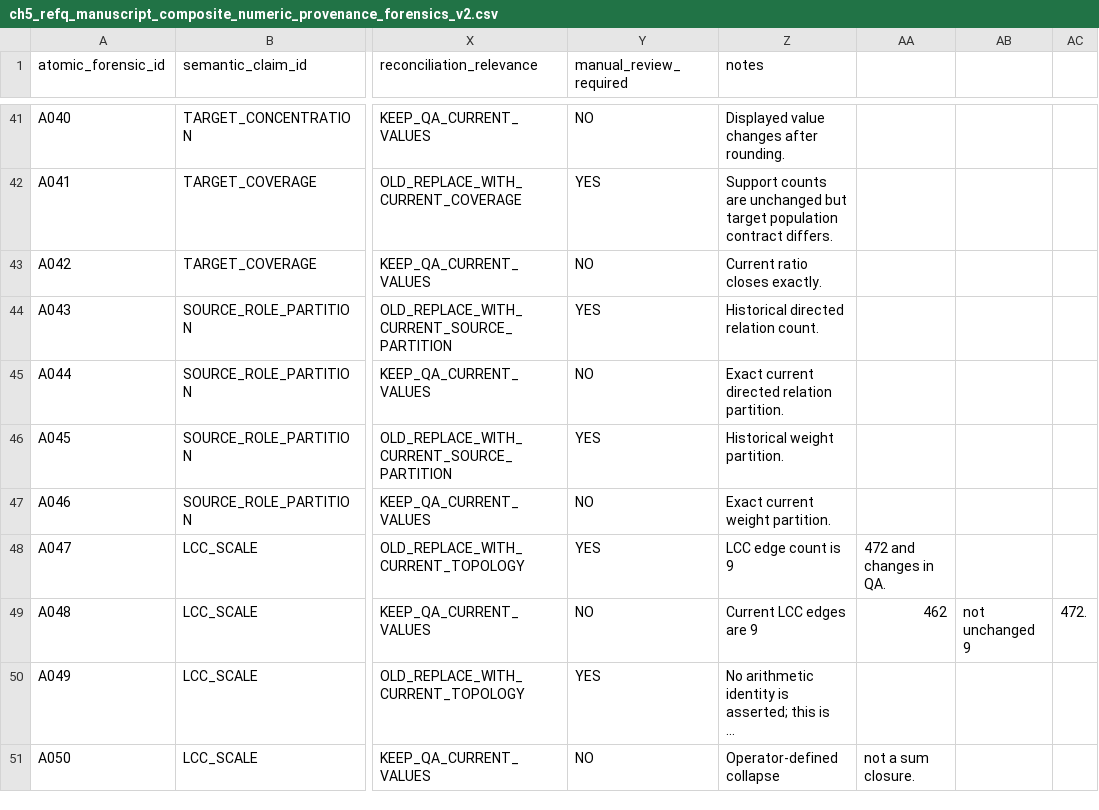
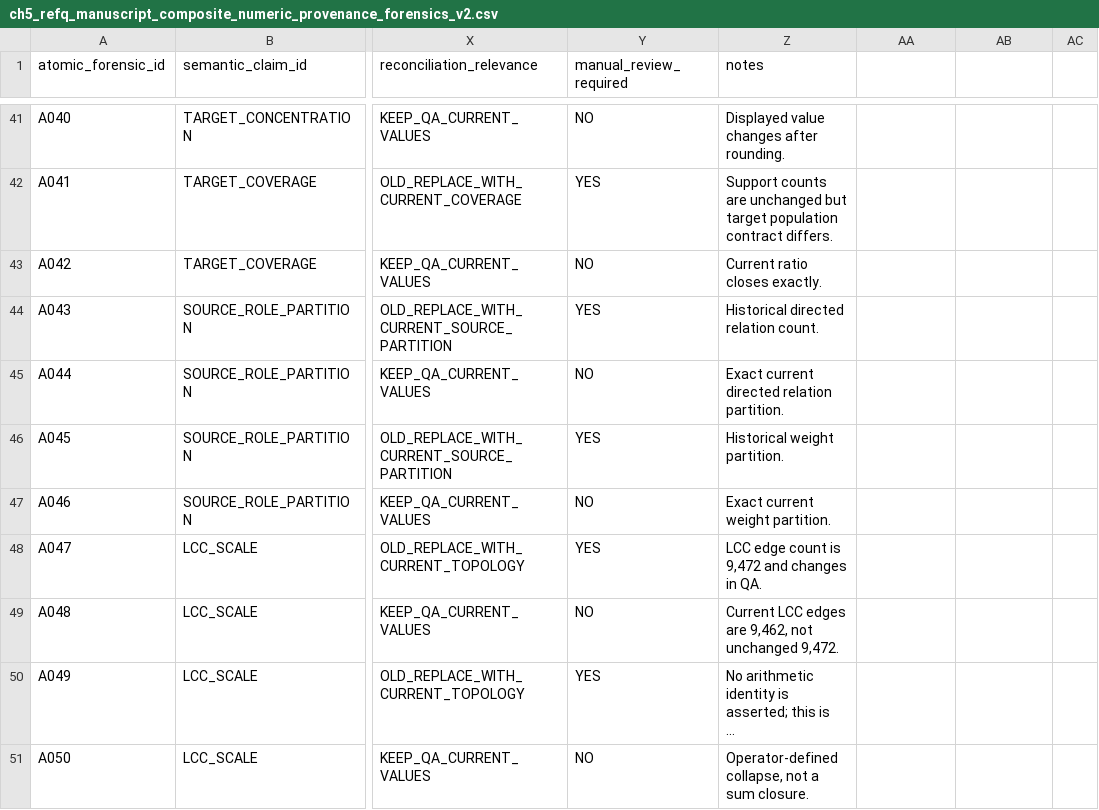
Before and after one commit to birdflyi/OSDB_RefQ, a CSV file: docs/freeze/ch5_refq_manuscript_composite_numeric_provenance_forensics_v2.csv, drawn as a sheet; only a part is shown, gaps mark what is left out; long unchanged cells end in …; the diff covers the shown part only; the diff names each change by its address in the sheet, - before the commit and + after, or states it on an @@ line.

Commit message:
docs(ch5): repair forensic v2 csv serialization

```diff
--- a/docs/freeze/ch5_refq_manuscript_composite_numeric_provenance_forensics_v2.csv
+++ b/docs/freeze/ch5_refq_manuscript_composite_numeric_provenance_forensics_v2.csv
-Z48 (notes): LCC edge count is 9
+Z48 (notes): LCC edge count is 9,472 and changes in QA.
-AA48: 472 and changes in QA.
+AA48: (empty)
-Z49 (notes): Current LCC edges are 9
+Z49 (notes): Current LCC edges are 9,462, not unchanged 9,472.
-AA49: 462
+AA49: (empty)
-AB49: not unchanged 9
+AB49: (empty)
-AC49: 472.
+AC49: (empty)
-Z51 (notes): Operator-defined collapse
+Z51 (notes): Operator-defined collapse, not a sum closure.
-AA51: not a sum closure.
+AA51: (empty)
```
Also changed, not shown: 26 edited cells elsewhere in this file.
